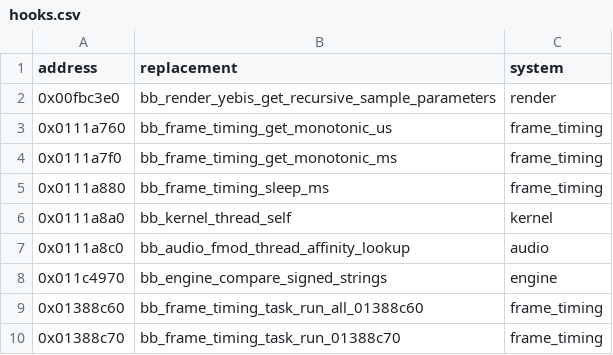
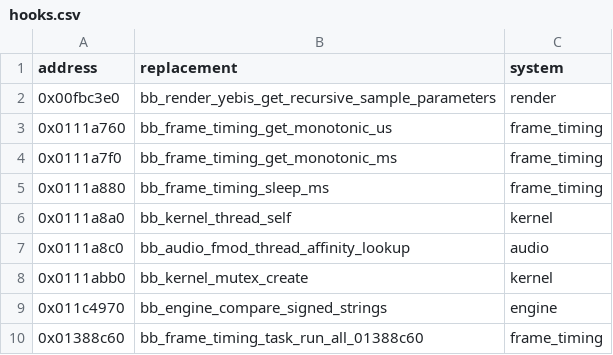
Before and after one commit to Yharnam-Hunters/Paleblood, a CSV file: game/hooks.csv, drawn as a sheet; only a part is shown; the shorter side is filled out with more unchanged rows.

```diff
--- a/game/hooks.csv
+++ b/game/hooks.csv
@@ -7,2 +7,3 @@ address,replacement,system
 0x0111a8c0,bb_audio_fmod_thread_affinity_lookup,audio
+0x0111abb0,bb_kernel_mutex_create,kernel
 0x011c4970,bb_engine_compare_signed_strings,engine
```
Also changed, not shown: symbols/functions.csv, symbols/verification.csv, 5 other files.
